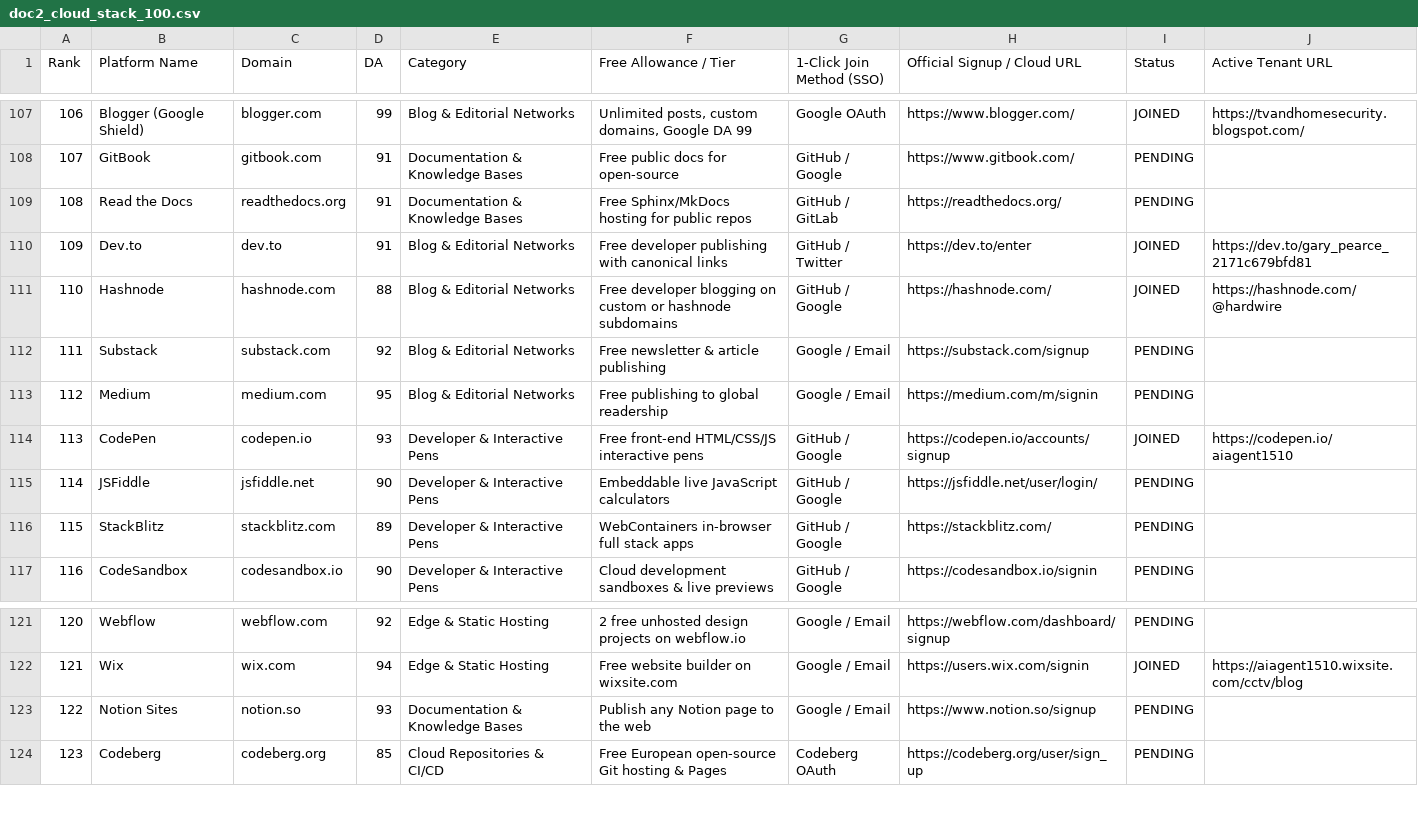
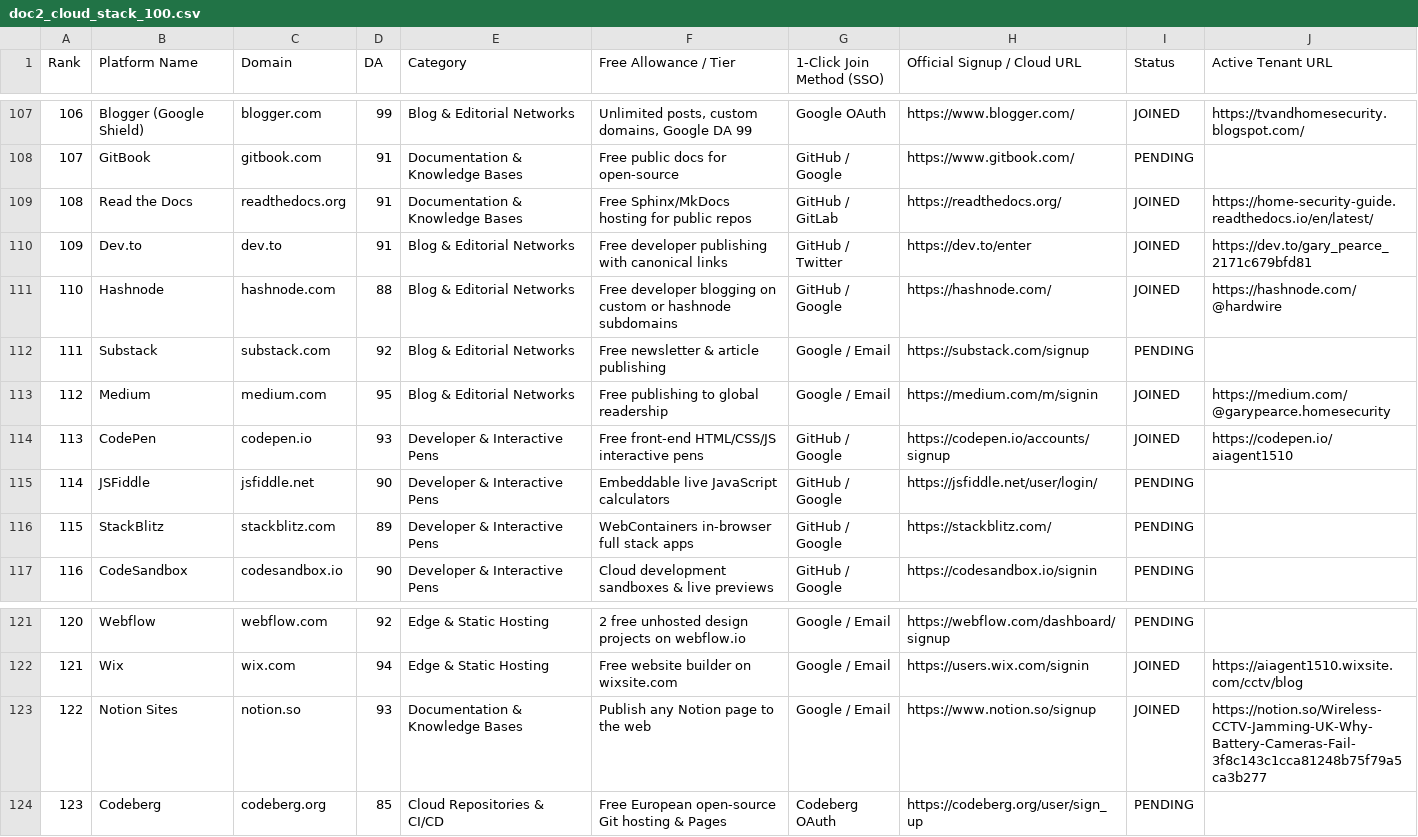
Before and after one commit to gazpearce/cctv-security-hub, a CSV file: doc2_cloud_stack_100.csv, drawn as a sheet; only a part is shown, gaps mark what is left out.

Commit message:
feat(gstack): verify Read the Docs (DA 92) active hosting, expand 550 multi-category platform catalog, fix ledger builder, 135/135 tests passing, deploy Firebase

```diff
--- a/doc2_cloud_stack_100.csv
+++ b/doc2_cloud_stack_100.csv
@@ -108,3 +108,3 @@ Rank,Platform Name,Domain,DA,Category,Free Allowance / Tier,1-Click Join Method
 107,GitBook,gitbook.com,91,Documentation & Knowledge Bases,Free public docs for open-source,GitHub / Google,https://www.gitbook.com/,PENDING,
-108,Read the Docs,readthedocs.org,91,Documentation & Knowledge Bases,Free Sphinx/MkDocs hosting for public repos,GitHub / GitLab,https://readthedocs.org/,PENDING,
+108,Read the Docs,readthedocs.org,91,Documentation & Knowledge Bases,Free Sphinx/MkDocs hosting for public repos,GitHub / GitLab,https://readthedocs.org/,JOINED,https://home-security-guide.readthedocs.io/en/latest/
 109,Dev.to,dev.to,91,Blog & Editorial Networks,Free developer publishing with canonical links,GitHub / Twitter,https://dev.to/enter,JOINED,https://dev.to/gary_pearce_2171c679bfd81
@@ -112,3 +112,3 @@ Rank,Platform Name,Domain,DA,Category,Free Allowance / Tier,1-Click Join Method
 111,Substack,substack.com,92,Blog & Editorial Networks,Free newsletter & article publishing,Google / Email,https://substack.com/signup,PENDING,
-112,Medium,medium.com,95,Blog & Editorial Networks,Free publishing to global readership,Google / Email,https://medium.com/m/signin,PENDING,
+112,Medium,medium.com,95,Blog & Editorial Networks,Free publishing to global readership,Google / Email,https://medium.com/m/signin,JOINED,https://medium.com/@garypearce.homesecurity
 113,CodePen,codepen.io,93,Developer & Interactive Pens,Free front-end HTML/CSS/JS interactive pens,GitHub / Google,https://codepen.io/accounts/signup,JOINED,https://codepen.io/aiagent1510
@@ -122,3 +122,3 @@ Rank,Platform Name,Domain,DA,Category,Free Allowance / Tier,1-Click Join Method
 121,Wix,wix.com,94,Edge & Static Hosting,Free website builder on wixsite.com,Google / Email,https://users.wix.com/signin,JOINED,https://aiagent1510.wixsite.com/cctv/blog
-122,Notion Sites,notion.so,93,Documentation & Knowledge Bases,Publish any Notion page to the web,Google / Email,https://www.notion.so/signup,PENDING,
+122,Notion Sites,notion.so,93,Documentation & Knowledge Bases,Publish any Notion page to the web,Google / Email,https://www.notion.so/signup,JOINED,https://notion.so/Wireless-CCTV-Jamming-UK-Why-Battery-Cameras-Fail-3f8c143c1cca81248b75f79a5ca3b277
 123,Codeberg,codeberg.org,85,Cloud Repositories & CI/CD,Free European open-source Git hosting & Pages,Codeberg OAuth,https://codeberg.org/user/sign_up,PENDING,
```
Also changed, not shown: 11 other files.
